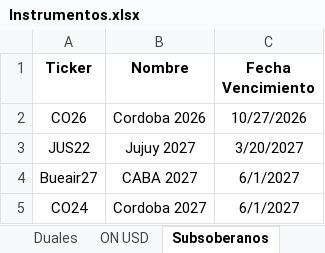
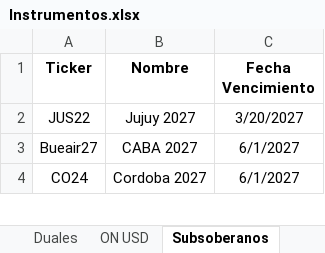
Before and after one commit to Ignacio-Talento/Monitor-SoberanosARG, an Excel workbook: Instrumentos.xlsx, sheet Subsoberanos, drawn as a sheet; only a part is shown; values as stored, in another font and other column widths than the file's, no borders; the diff names each change by its address in the sheet, - before the commit and + after, or states it on an @@ line.

```diff
--- a/Instrumentos.xlsx (sheet Subsoberanos)
+++ b/Instrumentos.xlsx (sheet Subsoberanos)
-row 2: CO26 | Cordoba 2026 | 10/27/2026
```
